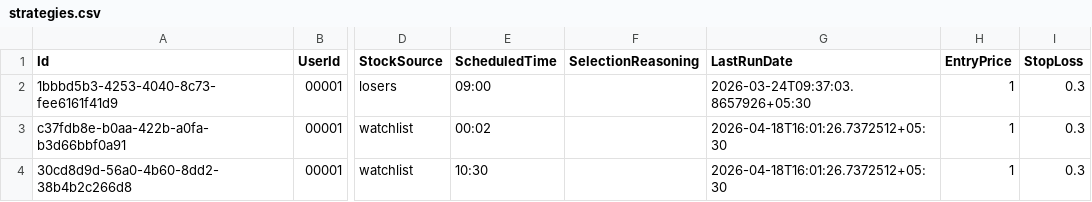
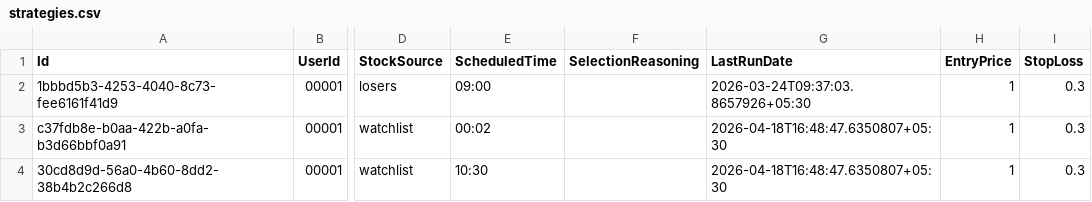
Before and after one commit to jijithc/trading-app, a CSV file: Backend/Data/strategies.csv, drawn as a sheet; only a part is shown, gaps mark what is left out; the diff names each change by its address in the sheet, - before the commit and + after, or states it on an @@ line.

```diff
--- a/Backend/Data/strategies.csv
+++ b/Backend/Data/strategies.csv
-G3:G4 (LastRunDate): 2026-04-18T16:01:26.7372512+05:30
+G3:G4 (LastRunDate): 2026-04-18T16:48:47.6350807+05:30
```
Also changed, not shown: 3 other files.
